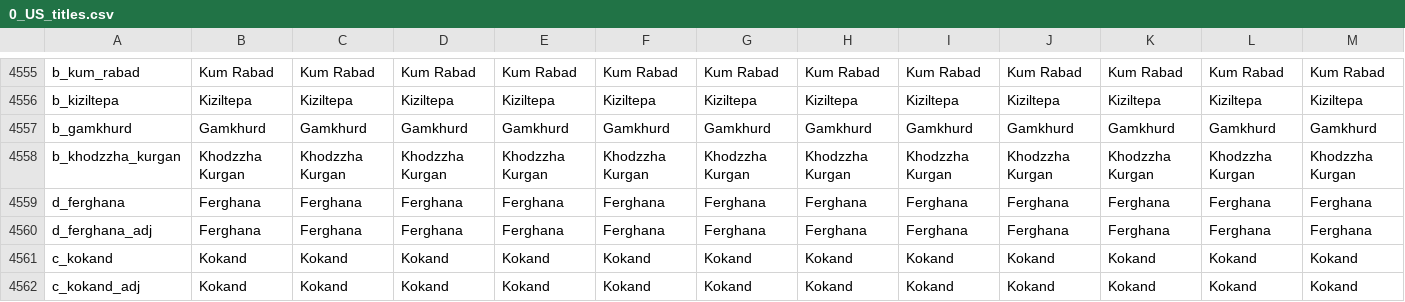
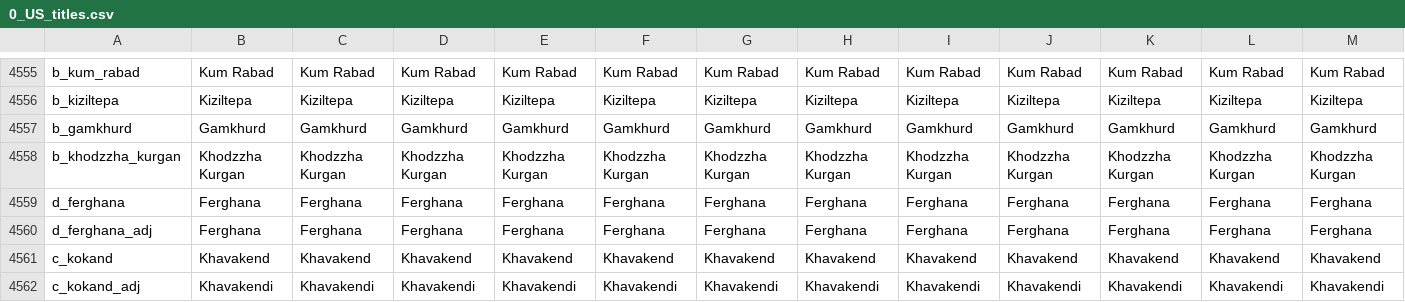
Before and after one commit to fishface60/lux-invicta, a CSV file: localisation/0_US_titles.csv, drawn as a sheet; only a part is shown, gaps mark what is left out; the diff covers the shown part only; the diff names each change by its address in the sheet, - before the commit and + after, or states it on an @@ line.

```diff
--- a/localisation/0_US_titles.csv
+++ b/localisation/0_US_titles.csv
-B4561: Kokand
+B4561: Khavakend
-C4561: Kokand
+C4561: Khavakend
-D4561: Kokand
+D4561: Khavakend
-E4561: Kokand
+E4561: Khavakend
-F4561: Kokand
+F4561: Khavakend
-G4561: Kokand
+G4561: Khavakend
-H4561: Kokand
+H4561: Khavakend
-I4561: Kokand
+I4561: Khavakend
-J4561: Kokand
+J4561: Khavakend
-K4561: Kokand
+K4561: Khavakend
-L4561: Kokand
+L4561: Khavakend
-M4561: Kokand
+M4561: Khavakend
-B4562: Kokand
+B4562: Khavakendi
-C4562: Kokand
+C4562: Khavakendi
-D4562: Kokand
+D4562: Khavakendi
-E4562: Kokand
+E4562: Khavakendi
-F4562: Kokand
+F4562: Khavakendi
-G4562: Kokand
+G4562: Khavakendi
-H4562: Kokand
+H4562: Khavakendi
-I4562: Kokand
+I4562: Khavakendi
-J4562: Kokand
+J4562: Khavakendi
-K4562: Kokand
+K4562: Khavakendi
-L4562: Kokand
+L4562: Khavakendi
-M4562: Kokand
+M4562: Khavakendi
```
Also changed, not shown: 158 edited cells elsewhere in this file, localisation/1_titles.csv.
